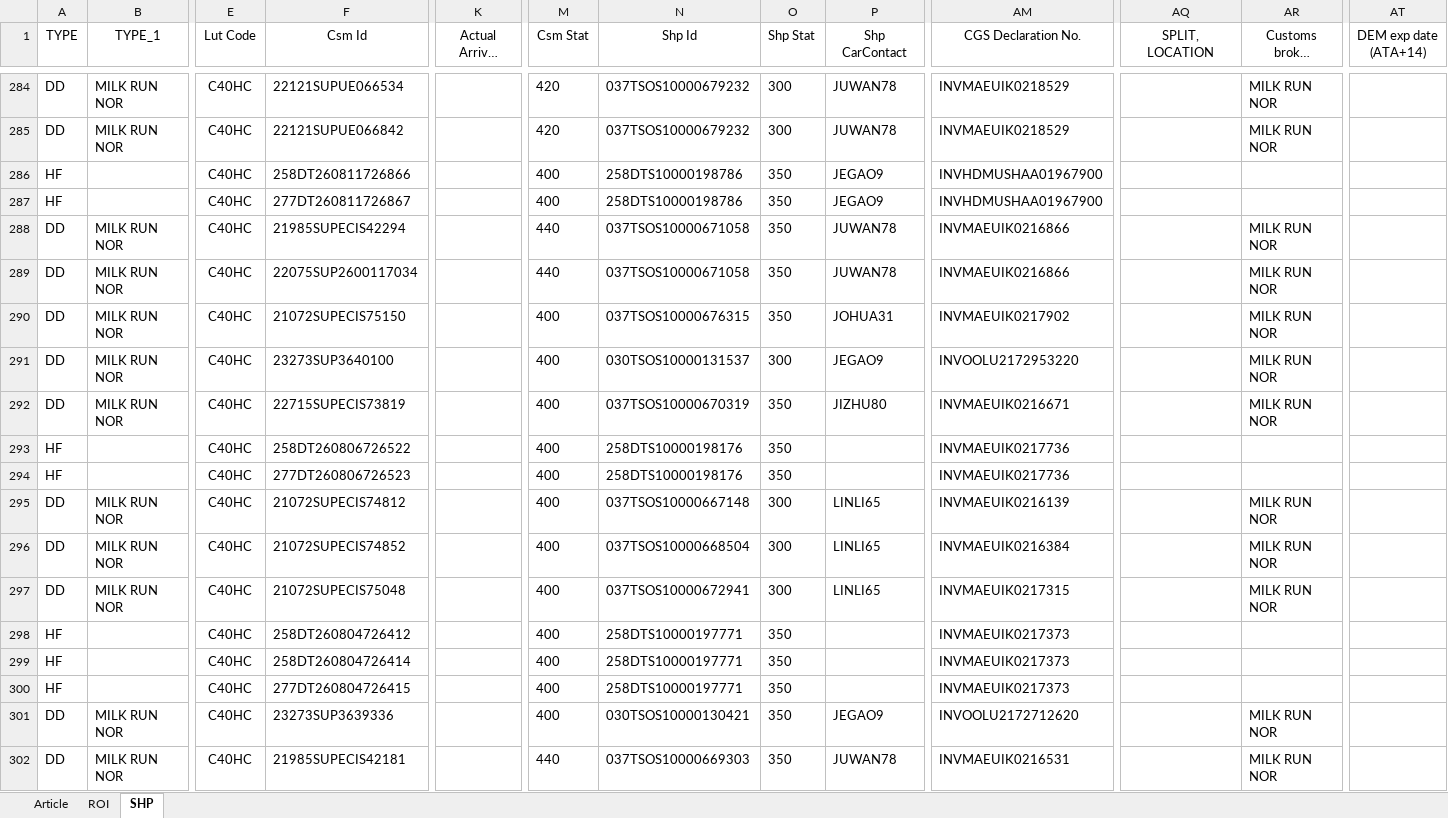
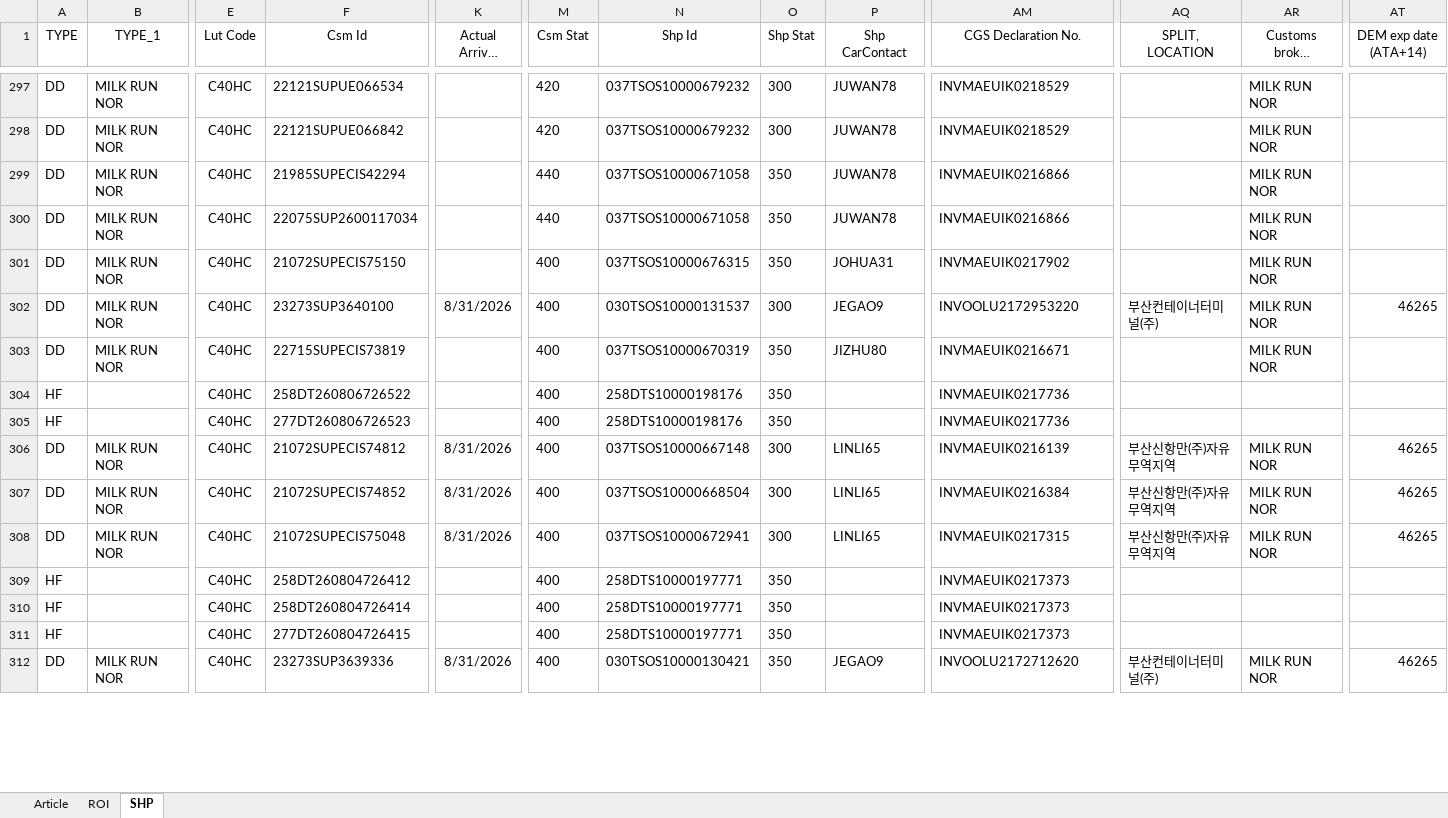
Before and after one commit to STO726/GOODS_Arrival, an Excel workbook: Article search.xlsx, sheet SHP, drawn as a sheet; only a part is shown, gaps mark what is left out; long unchanged cells end in …; values as stored, in another font and other column widths than the file's, no borders; conditional formats and table styles not drawn; removed rows and columns are numbered as before the commit, all else as after; rows hold the shown columns only; the diff covers the shown part only; the diff names each change by its address in the sheet, - before the commit and + after, or states it on an @@ line.

```diff
--- a/Article search.xlsx (sheet SHP)
+++ b/Article search.xlsx (sheet SHP)
-row 286: HF |  | C40HC | 258DT260811726866 |  | 400 | 258DTS10000198786 | 350 | JEGAO9 | INVHDMUSHAA01967900
-row 287: HF |  | C40HC | 277DT260811726867 |  | 400 | 258DTS10000198786 | 350 | JEGAO9 | INVHDMUSHAA01967900
-K302 (Actual Arrival Date): (empty)
+K302 (Actual Arrival Date): 8/31/2026
-AQ302 (SPLIT, LOCATION): (empty)
+AQ302 (SPLIT, LOCATION): 부산컨테이너터미널(주)
-AT302 (DEM exp date (ATA+14)): (empty)
+AT302 (DEM exp date (ATA+14)): 46265
-K306:K308 (Actual Arrival Date): (empty)
+K306:K308 (Actual Arrival Date): 8/31/2026
-AQ306:AQ308 (SPLIT, LOCATION): (empty)
+AQ306:AQ308 (SPLIT, LOCATION): 부산신항만(주)자유무역지역
-AT306:AT308 (DEM exp date (ATA+14)): (empty)
+AT306:AT308 (DEM exp date (ATA+14)): 46265
-K312 (Actual Arrival Date): (empty)
+K312 (Actual Arrival Date): 8/31/2026
-AQ312 (SPLIT, LOCATION): (empty)
+AQ312 (SPLIT, LOCATION): 부산컨테이너터미널(주)
-AT312 (DEM exp date (ATA+14)): (empty)
+AT312 (DEM exp date (ATA+14)): 46265
-row 302: DD | MILK RUN NOR | C40HC | 21985SUPECIS42181 |  | 440 | 037TSOS10000669303 | 350 | JUWAN78 | INVMAEUIK0216531 |  | MILK RUN NOR
```
Also changed, not shown: 21 added rows, 9 removed rows and 14 edited cells elsewhere in this sheet, sheet ROI, formulas that keep their value, charts or pictures.
